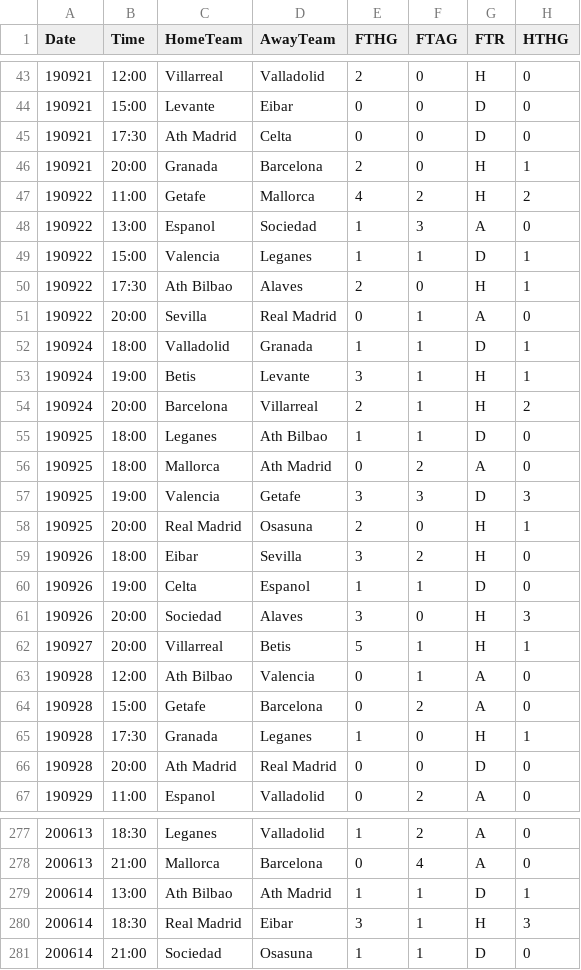
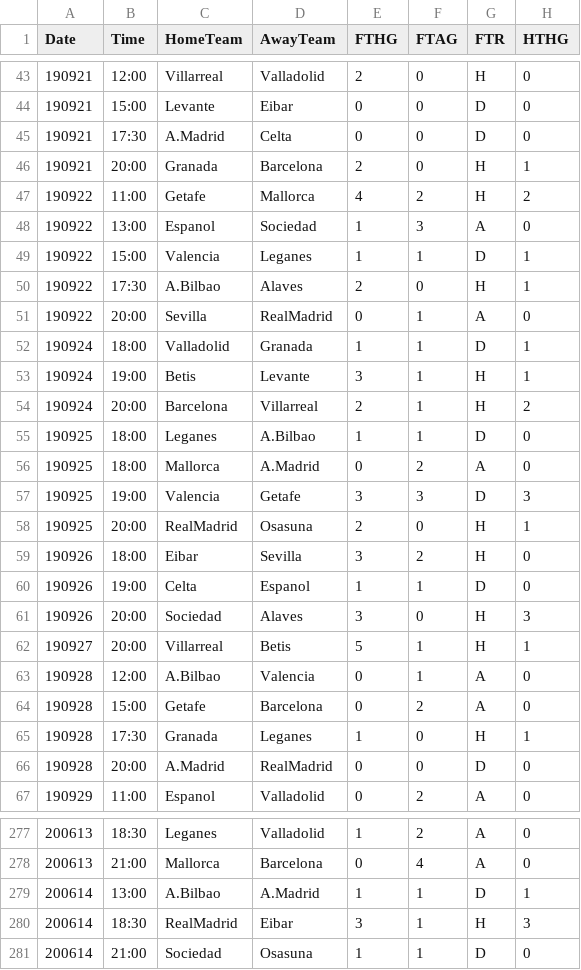
Before and after one commit to huunguyencs/ElasticSearchDemo, a CSV file: datasource/la-liga1920.csv, drawn as a sheet; only a part is shown, gaps mark what is left out; the diff covers the shown part only; the diff names each change by its address in the sheet, - before the commit and + after, or states it on an @@ line.

```diff
--- a/datasource/la-liga1920.csv
+++ b/datasource/la-liga1920.csv
-C45 (HomeTeam): Ath Madrid
+C45 (HomeTeam): A.Madrid
-C50 (HomeTeam): Ath Bilbao
+C50 (HomeTeam): A.Bilbao
-D51 (AwayTeam): Real Madrid
+D51 (AwayTeam): RealMadrid
-D55 (AwayTeam): Ath Bilbao
+D55 (AwayTeam): A.Bilbao
-D56 (AwayTeam): Ath Madrid
+D56 (AwayTeam): A.Madrid
-C58 (HomeTeam): Real Madrid
+C58 (HomeTeam): RealMadrid
-C63 (HomeTeam): Ath Bilbao
+C63 (HomeTeam): A.Bilbao
-C66 (HomeTeam): Ath Madrid
+C66 (HomeTeam): A.Madrid
-D66 (AwayTeam): Real Madrid
+D66 (AwayTeam): RealMadrid
-C279 (HomeTeam): Ath Bilbao
+C279 (HomeTeam): A.Bilbao
-D279 (AwayTeam): Ath Madrid
+D279 (AwayTeam): A.Madrid
-C280 (HomeTeam): Real Madrid
+C280 (HomeTeam): RealMadrid
```
Also changed, not shown: 102 edited cells elsewhere in this file, datasource/bundesliga1920.csv, datasource/ligue-11920.csv, 6 other files.
